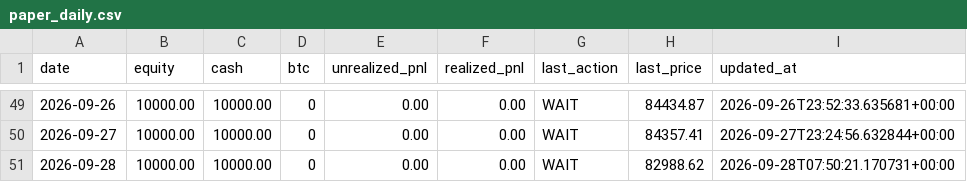
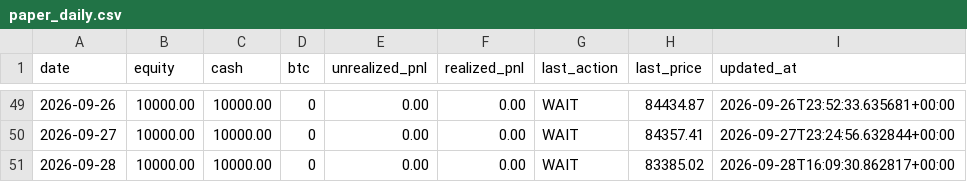
Before and after one commit to twitter-bot-tech/btc-funding-arb, a CSV file: data/paper_daily.csv, drawn as a sheet; only a part is shown, gaps mark what is left out.

```diff
--- a/data/paper_daily.csv
+++ b/data/paper_daily.csv
@@ -50,2 +50,2 @@ date,equity,cash,btc,unrealized_pnl,realized_pnl,last_action,last_price,updated_
 2026-09-27,10000.00,10000.00,0,0.00,0.00,WAIT,84357.41,2026-09-27T23:24:56.632844+00:00
-2026-09-28,10000.00,10000.00,0,0.00,0.00,WAIT,82988.62,2026-09-28T07:50:21.170731+00:00
+2026-09-28,10000.00,10000.00,0,0.00,0.00,WAIT,83385.02,2026-09-28T16:09:30.862817+00:00
```
Also changed, not shown: 3 other files.
